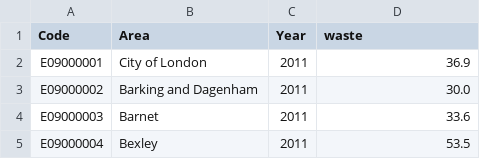
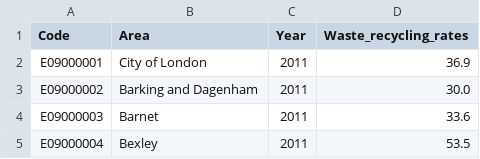
Before and after one commit to MischaRauch/london_house_price_prediction, a CSV file: clean_data/waste.csv, drawn as a sheet; only a part is shown.

Commit message:
columns fixed

```diff
--- a/clean_data/waste.csv
+++ b/clean_data/waste.csv
@@ -1,2 +1,2 @@
-Code,Area,Year,waste
+Code,Area,Year,Waste_recycling_rates
 E09000001,City of London,2011,36.9
```
Also changed, not shown: clean_data/crime.csv, clean_data/median_gross_annual_earning.csv, 9 other files.
